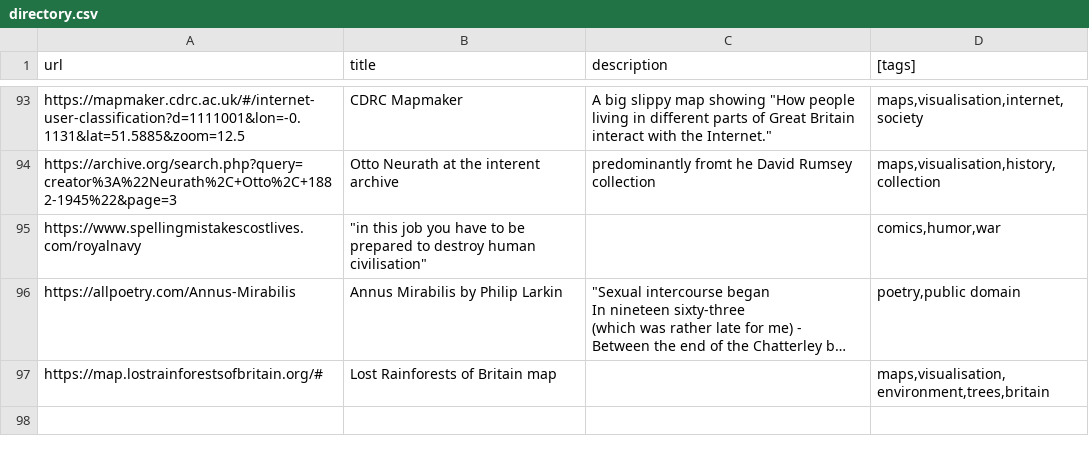
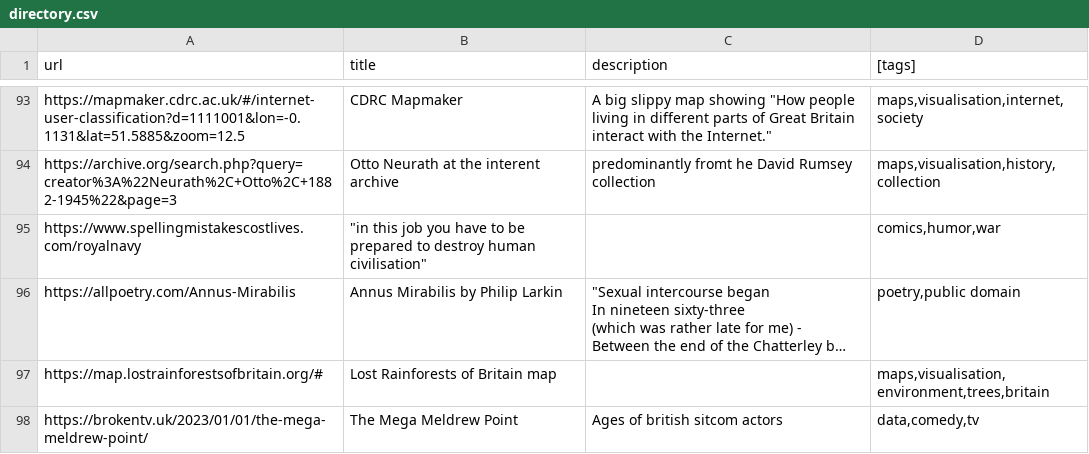
Before and after one commit to tomgp/bookmarks, a CSV file: src/data/directory.csv, drawn as a sheet; only a part is shown, gaps mark what is left out; long unchanged cells end in …; the diff names each change by its address in the sheet, - before the commit and + after, or states it on an @@ line.

Commit message:
data update

```diff
--- a/src/data/directory.csv
+++ b/src/data/directory.csv
+row 98: https://brokentv.uk/2023/01/01/the-mega-meldrew-point/ | The Mega Meldrew Point | Ages of british sitcom actors | data,comedy,tv
```
Also changed, not shown: 1 other file.
